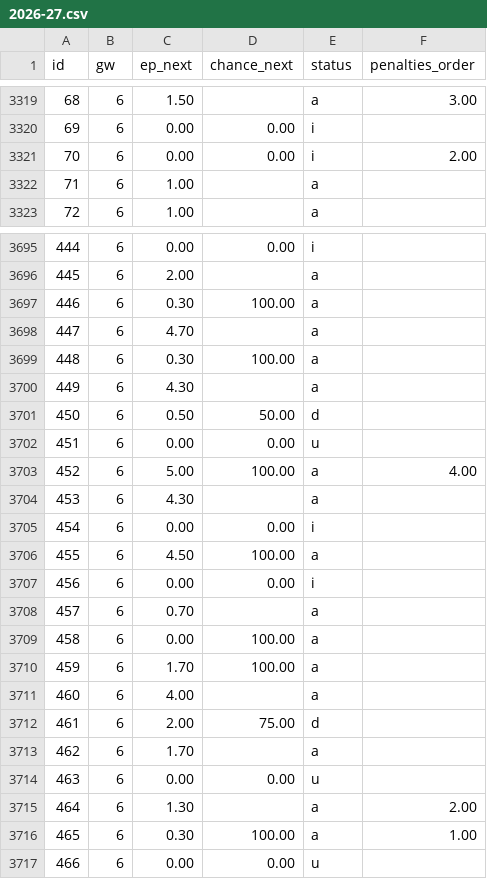
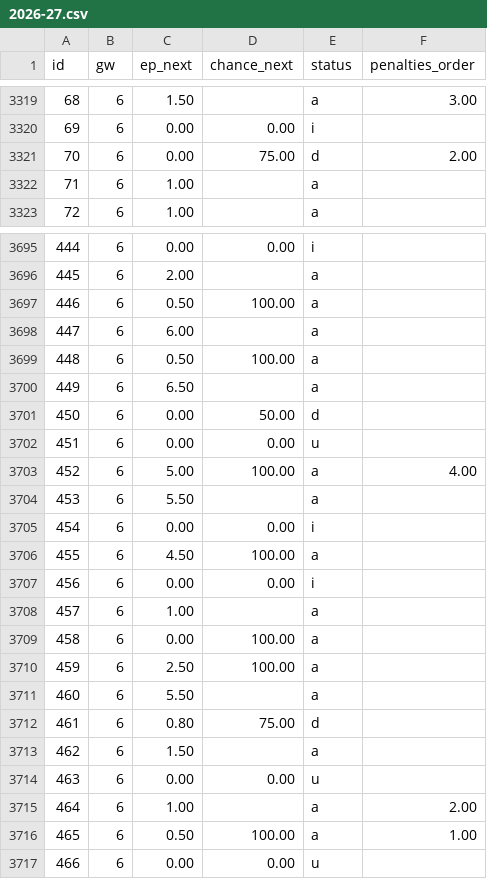
Before and after one commit to ClemEsBot1/Fpl, a CSV file: scripts/ml/data/fpl-snapshots/2026-27.csv, drawn as a sheet; only a part is shown, gaps mark what is left out; the diff covers the shown part only.

```diff
--- a/scripts/ml/data/fpl-snapshots/2026-27.csv
+++ b/scripts/ml/data/fpl-snapshots/2026-27.csv
@@ -3320,3 +3320,3 @@ id,gw,ep_next,chance_next,status,penalties_order
 69,6,0.00,0.00,i,
-70,6,0.00,0.00,i,2.00
+70,6,0.00,75.00,d,2.00
 71,6,1.00,,a,
@@ -3696,10 +3696,10 @@ id,gw,ep_next,chance_next,status,penalties_order
 445,6,2.00,,a,
-446,6,0.30,100.00,a,
-447,6,4.70,,a,
-448,6,0.30,100.00,a,
-449,6,4.30,,a,
-450,6,0.50,50.00,d,
+446,6,0.50,100.00,a,
+447,6,6.00,,a,
+448,6,0.50,100.00,a,
+449,6,6.50,,a,
+450,6,0.00,50.00,d,
 451,6,0.00,0.00,u,
 452,6,5.00,100.00,a,4.00
-453,6,4.30,,a,
+453,6,5.50,,a,
 454,6,0.00,0.00,i,
@@ -3707,11 +3707,11 @@ id,gw,ep_next,chance_next,status,penalties_order
 456,6,0.00,0.00,i,
-457,6,0.70,,a,
+457,6,1.00,,a,
 458,6,0.00,100.00,a,
-459,6,1.70,100.00,a,
-460,6,4.00,,a,
-461,6,2.00,75.00,d,
-462,6,1.70,,a,
+459,6,2.50,100.00,a,
+460,6,5.50,,a,
+461,6,0.80,75.00,d,
+462,6,1.50,,a,
 463,6,0.00,0.00,u,
-464,6,1.30,,a,2.00
-465,6,0.30,100.00,a,1.00
+464,6,1.00,,a,2.00
+465,6,0.50,100.00,a,1.00
 466,6,0.00,0.00,u,
```
Also changed, not shown: 28 edited cells elsewhere in this file, 2 other files.
